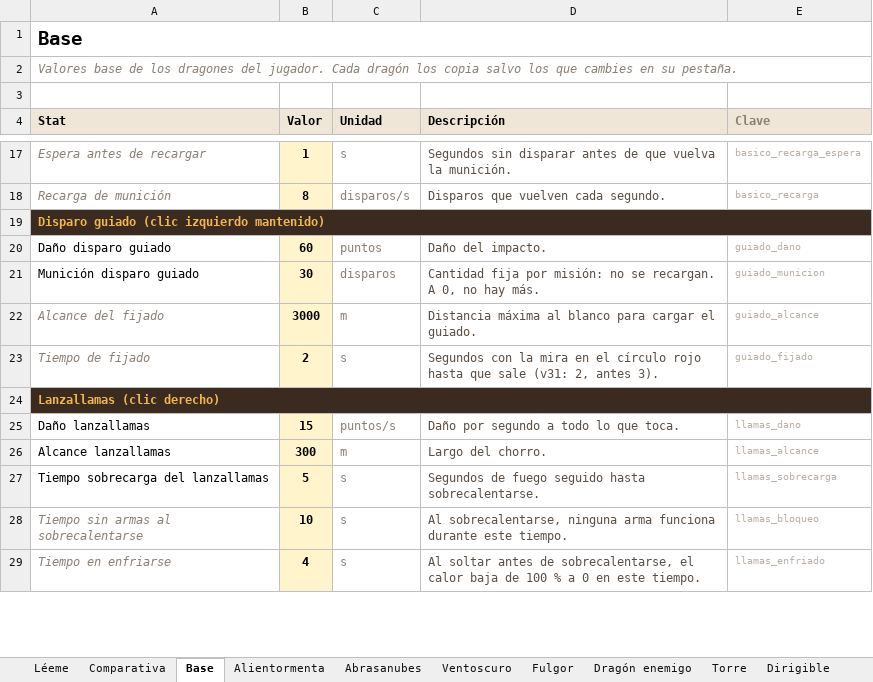
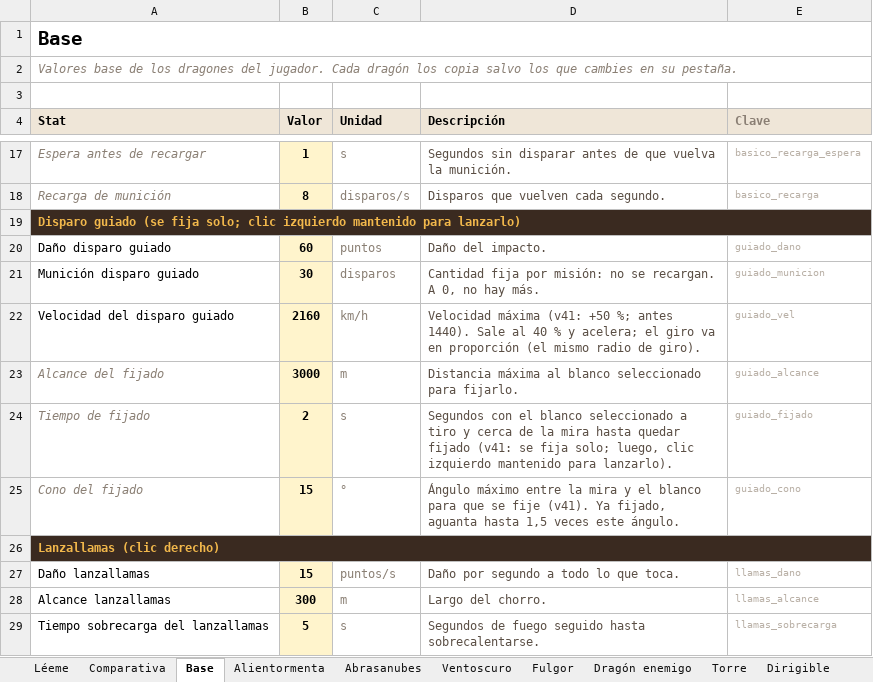
Before and after one commit to JorgePove/Sky_Apex, an Excel workbook: datos/sky_apex_stats.xlsx, sheet Base, drawn as a sheet; only a part is shown, gaps mark what is left out; the shorter side is filled out with more unchanged rows; values as stored, in another font and other column widths than the file's, no borders; addresses are those after the commit; the diff names each change by its address in the sheet, - before the commit and + after, or states it on an @@ line.

```diff
--- a/datos/sky_apex_stats.xlsx (sheet Base)
+++ b/datos/sky_apex_stats.xlsx (sheet Base)
-A19 (Stat): Disparo guiado (clic izquierdo mantenido)
+A19 (Stat): Disparo guiado (se fija solo; clic izquierdo mantenido para lanzarlo)
+row 22: Velocidad del disparo guiado | 2160 | km/h | Velocidad máxima (v41: +50 %; antes 1440). Sale al 40 % y acelera; el giro va en proporción (el mismo radio de giro). | guiado_vel
-D23 (Descripción): …al blanco para cargar el guiado.
+D23 (Descripción): …al blanco seleccionado para fijarlo.
-D24 (Descripción): Segundos con la mira en el círculo rojo hasta que sale (v31: 2, antes 3).
+D24 (Descripción): Segundos con el blanco seleccionado a tiro y cerca de la mira hasta quedar fijado (v41: se fija solo; luego, clic izquierdo mantenido para lanzarlo).
+row 25: Cono del fijado | 15 | ° | Ángulo máximo entre la mira y el blanco para que se fije (v41). Ya fijado, aguanta hasta 1,5 veces este ángulo. | guiado_cono
```
Also changed, not shown: sheet Alientormenta, sheet Abrasanubes, sheet Ventoscuro, sheet Fulgor, sheet Comparativa, sheet Dragón enemigo, formulas that keep their value, 17 other files.
